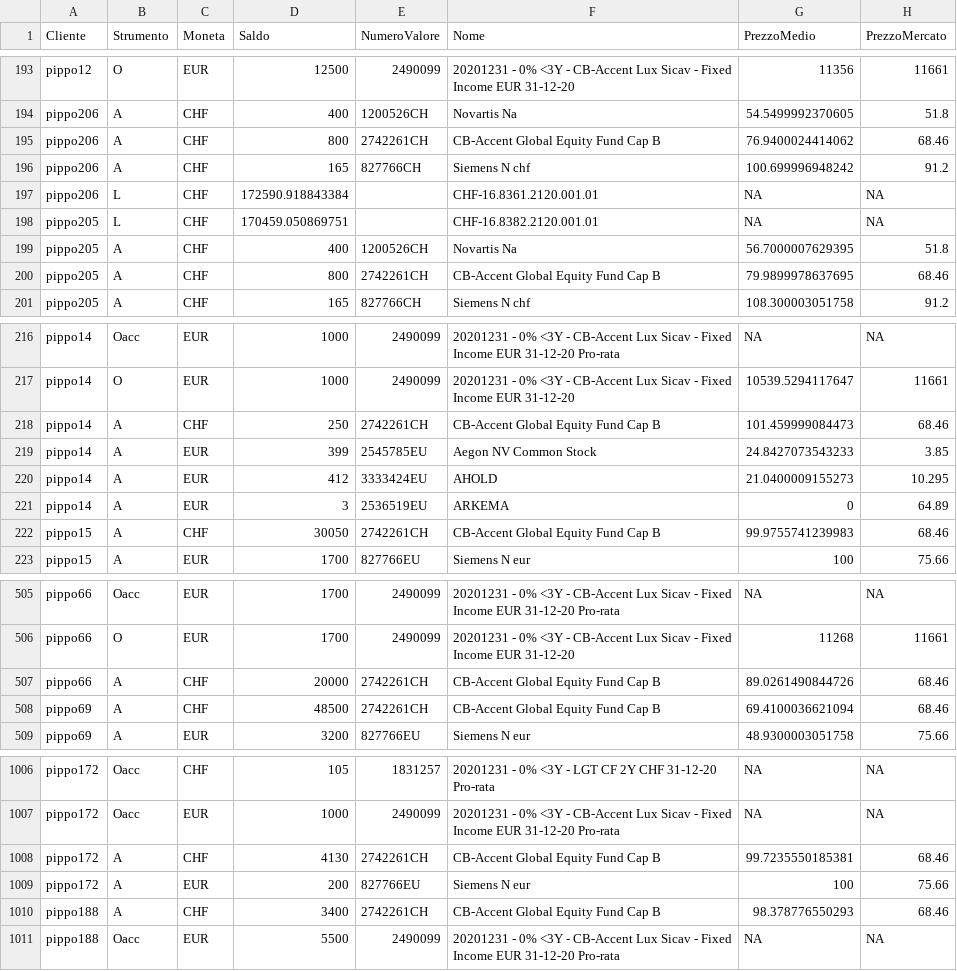
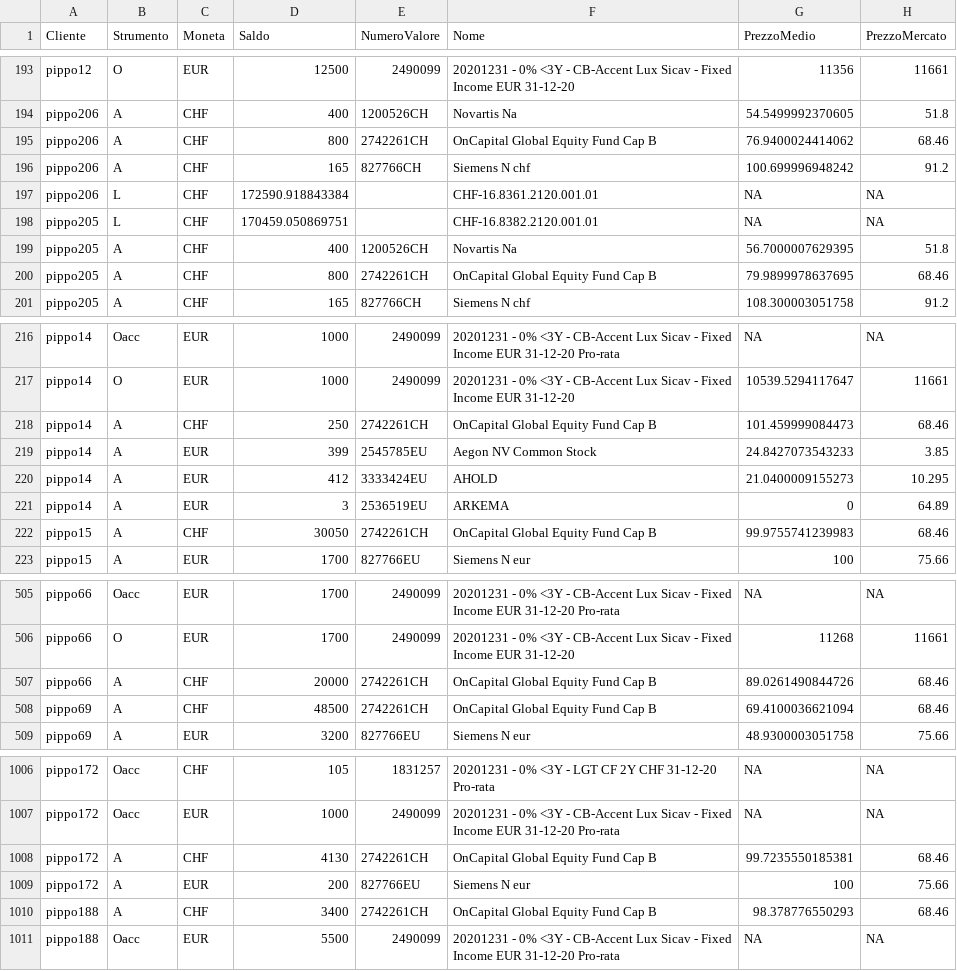
Before and after one commit to PsaksuMeRap/AAA, a CSV file: System/ayrton/unitTests/data/origin.csv, drawn as a sheet; only a part is shown, gaps mark what is left out; the diff covers the shown part only; the diff names each change by its address in the sheet, - before the commit and + after, or states it on an @@ line.

Commit message:
Inserito sostituzione fondo Global Equity

```diff
--- a/System/ayrton/unitTests/data/origin.csv
+++ b/System/ayrton/unitTests/data/origin.csv
-F195 (Nome): CB-Accent Global Equity Fund Cap B
+F195 (Nome): OnCapital Global Equity Fund Cap B
-F200 (Nome): CB-Accent Global Equity Fund Cap B
+F200 (Nome): OnCapital Global Equity Fund Cap B
-F218 (Nome): CB-Accent Global Equity Fund Cap B
+F218 (Nome): OnCapital Global Equity Fund Cap B
-F222 (Nome): CB-Accent Global Equity Fund Cap B
+F222 (Nome): OnCapital Global Equity Fund Cap B
-F507:F508 (Nome): CB-Accent Global Equity Fund Cap B
+F507:F508 (Nome): OnCapital Global Equity Fund Cap B
-F1008 (Nome): CB-Accent Global Equity Fund Cap B
+F1008 (Nome): OnCapital Global Equity Fund Cap B
-F1010 (Nome): CB-Accent Global Equity Fund Cap B
+F1010 (Nome): OnCapital Global Equity Fund Cap B
```
Also changed, not shown: 21 edited cells elsewhere in this file, System/base/unitTests/data/origin.csv, System/riskman/unitTests/data/old_data/origin.csv, 12 other files.
